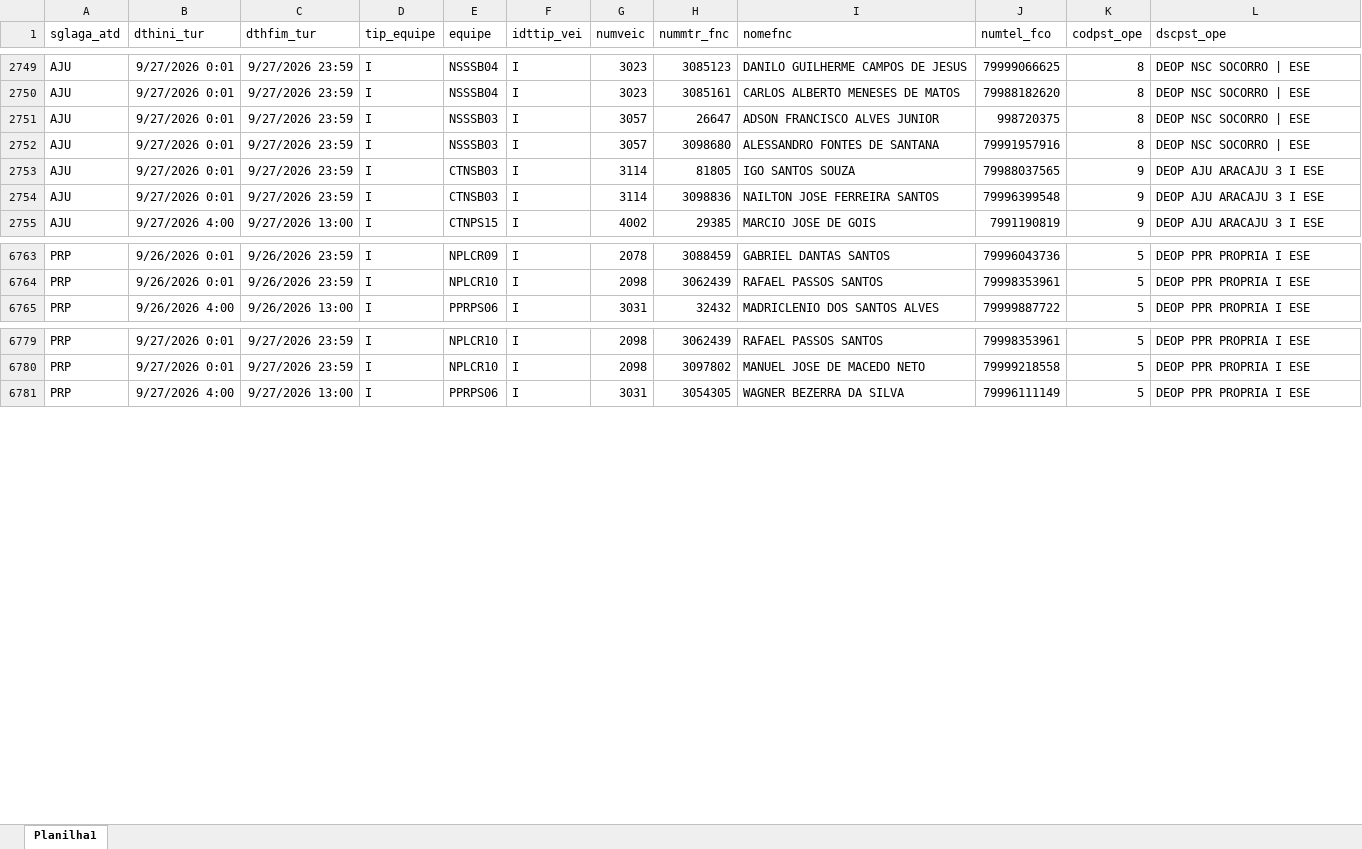
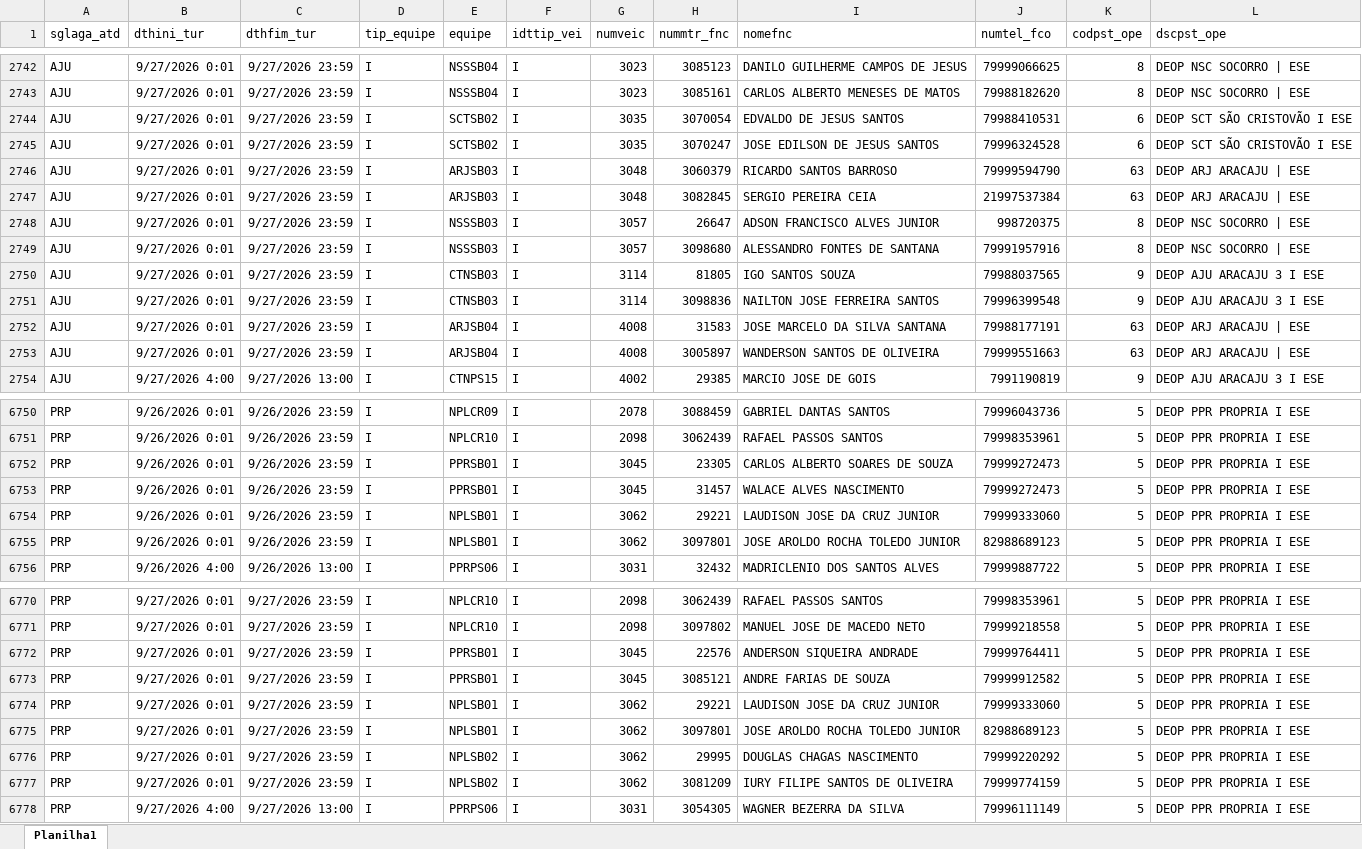
Before and after one commit to AndreFelix-ia/Report-de-Equipes-COEC, an Excel workbook: dados/equipes.xlsx, sheet Planilha1, drawn as a sheet; only a part is shown, gaps mark what is left out; values as stored, in another font and other column widths than the file's, no borders; the diff covers the shown part only; the diff names each change by its address in the sheet, - before the commit and + after, or states it on an @@ line.

```diff
--- a/dados/equipes.xlsx (sheet Planilha1)
+++ b/dados/equipes.xlsx (sheet Planilha1)
+row 2744: AJU | 9/27/2026 0:01 | 9/27/2026 23:59 | I | SCTSB02 | I | 3035 | 3070054 | EDVALDO DE JESUS SANTOS | 79988410531 | 6 | DEOP SCT SÃO CRISTOVÃO I ESE
+row 2745: AJU | 9/27/2026 0:01 | 9/27/2026 23:59 | I | SCTSB02 | I | 3035 | 3070247 | JOSE EDILSON DE JESUS SANTOS | 79996324528 | 6 | DEOP SCT SÃO CRISTOVÃO I ESE
+row 2746: AJU | 9/27/2026 0:01 | 9/27/2026 23:59 | I | ARJSB03 | I | 3048 | 3060379 | RICARDO SANTOS BARROSO | 79999594790 | 63 | DEOP ARJ ARACAJU | ESE
+row 2747: AJU | 9/27/2026 0:01 | 9/27/2026 23:59 | I | ARJSB03 | I | 3048 | 3082845 | SERGIO PEREIRA CEIA | 21997537384 | 63 | DEOP ARJ ARACAJU | ESE
+row 2752: AJU | 9/27/2026 0:01 | 9/27/2026 23:59 | I | ARJSB04 | I | 4008 | 31583 | JOSE MARCELO DA SILVA SANTANA | 79988177191 | 63 | DEOP ARJ ARACAJU | ESE
+row 2753: AJU | 9/27/2026 0:01 | 9/27/2026 23:59 | I | ARJSB04 | I | 4008 | 3005897 | WANDERSON SANTOS DE OLIVEIRA | 79999551663 | 63 | DEOP ARJ ARACAJU | ESE
+row 6752: PRP | 9/26/2026 0:01 | 9/26/2026 23:59 | I | PPRSB01 | I | 3045 | 23305 | CARLOS ALBERTO SOARES DE SOUZA | 79999272473 | 5 | DEOP PPR PROPRIA I ESE
+row 6753: PRP | 9/26/2026 0:01 | 9/26/2026 23:59 | I | PPRSB01 | I | 3045 | 31457 | WALACE ALVES NASCIMENTO | 79999272473 | 5 | DEOP PPR PROPRIA I ESE
+row 6754: PRP | 9/26/2026 0:01 | 9/26/2026 23:59 | I | NPLSB01 | I | 3062 | 29221 | LAUDISON JOSE DA CRUZ JUNIOR | 79999333060 | 5 | DEOP PPR PROPRIA I ESE
+row 6755: PRP | 9/26/2026 0:01 | 9/26/2026 23:59 | I | NPLSB01 | I | 3062 | 3097801 | JOSE AROLDO ROCHA TOLEDO JUNIOR | 82988689123 | 5 | DEOP PPR PROPRIA I ESE
+row 6772: PRP | 9/27/2026 0:01 | 9/27/2026 23:59 | I | PPRSB01 | I | 3045 | 22576 | ANDERSON SIQUEIRA ANDRADE | 79999764411 | 5 | DEOP PPR PROPRIA I ESE
+row 6773: PRP | 9/27/2026 0:01 | 9/27/2026 23:59 | I | PPRSB01 | I | 3045 | 3085121 | ANDRE FARIAS DE SOUZA | 79999912582 | 5 | DEOP PPR PROPRIA I ESE
+row 6774: PRP | 9/27/2026 0:01 | 9/27/2026 23:59 | I | NPLSB01 | I | 3062 | 29221 | LAUDISON JOSE DA CRUZ JUNIOR | 79999333060 | 5 | DEOP PPR PROPRIA I ESE
+row 6775: PRP | 9/27/2026 0:01 | 9/27/2026 23:59 | I | NPLSB01 | I | 3062 | 3097801 | JOSE AROLDO ROCHA TOLEDO JUNIOR | 82988689123 | 5 | DEOP PPR PROPRIA I ESE
+row 6776: PRP | 9/27/2026 0:01 | 9/27/2026 23:59 | I | NPLSB02 | I | 3062 | 29995 | DOUGLAS CHAGAS NASCIMENTO | 79999220292 | 5 | DEOP PPR PROPRIA I ESE
+row 6777: PRP | 9/27/2026 0:01 | 9/27/2026 23:59 | I | NPLSB02 | I | 3062 | 3081209 | IURY FILIPE SANTOS DE OLIVEIRA | 79999774159 | 5 | DEOP PPR PROPRIA I ESE
```
Also changed, not shown: 25 added rows, 45 removed rows and 93 edited cells elsewhere in this sheet.
